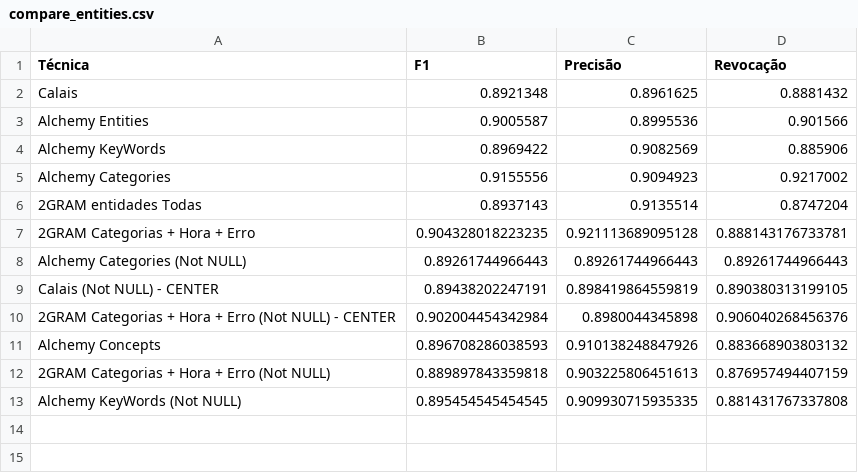
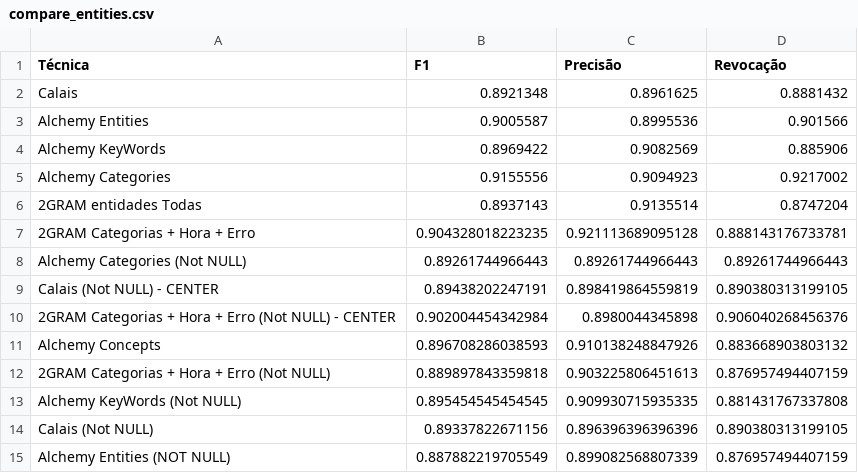
Before and after one commit to MarcosGrzeca/drunk, a CSV file: compare_entities.csv, drawn as a sheet.

```diff
--- a/compare_entities.csv
+++ b/compare_entities.csv
@@ -13 +13,3 @@
 "Alchemy KeyWords (Not NULL)",0.895454545454545,0.909930715935335,0.881431767337808
+"Calais (Not NULL)",0.89337822671156,0.896396396396396,0.890380313199105
+"Alchemy Entities (NOT NULL)",0.887882219705549,0.899082568807339,0.876957494407159
```
Also changed, not shown: 1 other file.
